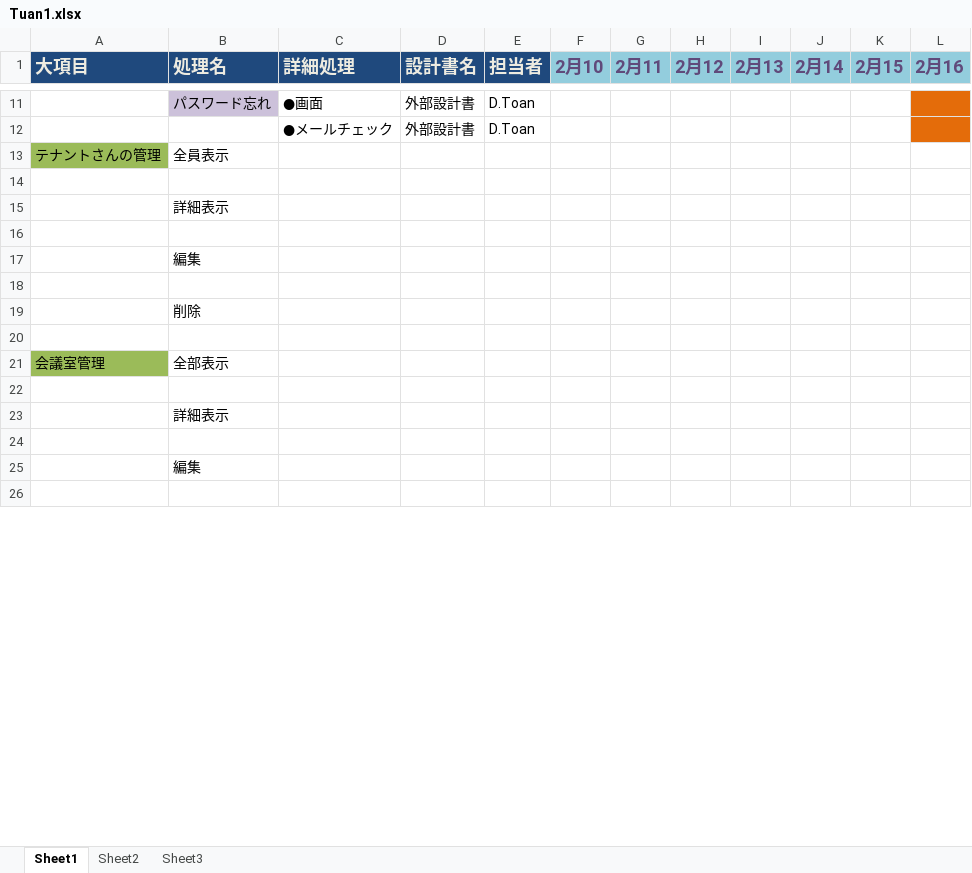
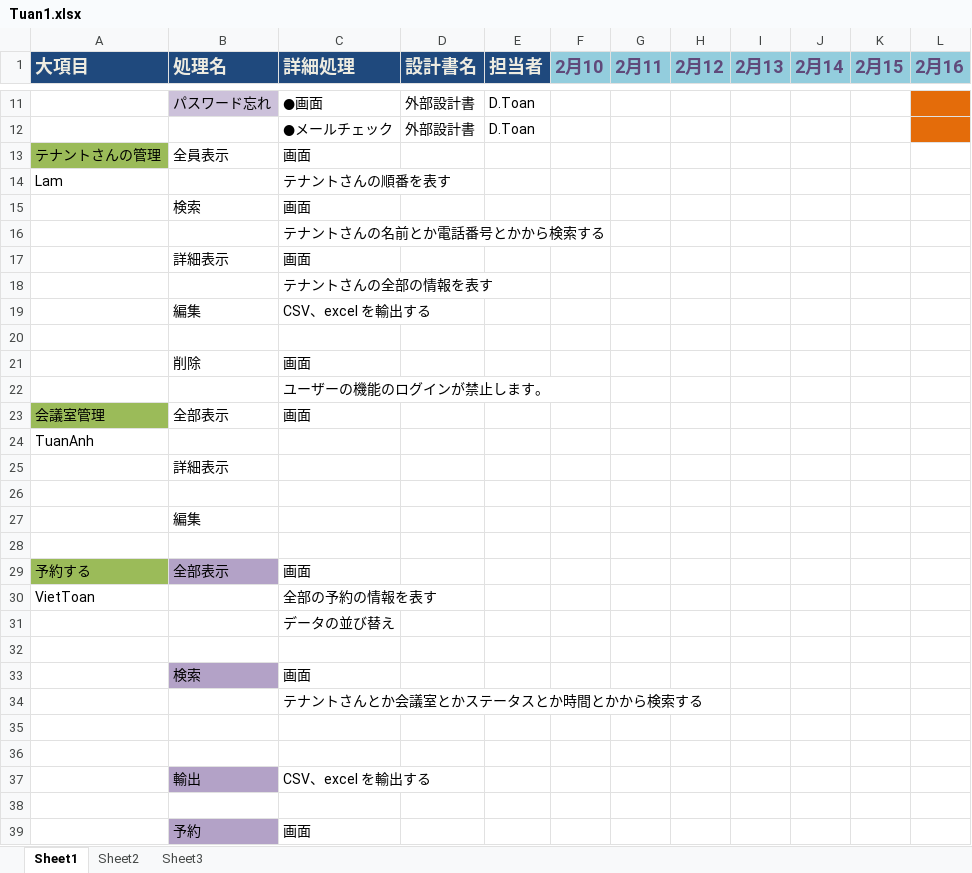
Before and after one commit to toan2cvn/it-nihongo-t09, an Excel workbook: Tuan1.xlsx, sheet Sheet1, drawn as a sheet; only a part is shown, gaps mark what is left out; values as stored, in another font and other column widths than the file's, no borders; removed rows and columns are numbered as before the commit, all else as after; the diff covers the shown part only; the diff names each change by its address in the sheet, - before the commit and + after, or states it on an @@ line.

```diff
--- a/Tuan1.xlsx (sheet Sheet1)
+++ b/Tuan1.xlsx (sheet Sheet1)
-C13 (詳細処理): (empty)
+C13 (詳細処理): 画面
+row 14: Lam |  | テナントさんの順番を表す
+row 15:  | 検索 | 画面
+row 16:  |  | テナントさんの名前とか電話番号とかから検索する
+row 17:  | 詳細表示 | 画面
+row 18:  |  | テナントさんの全部の情報を表す
+row 19:  | 編集 | CSV、excel を輸出する
+row 21:  | 削除 | 画面
+row 22:  |  | ユーザーの機能のログインが禁止します。
+row 23: 会議室管理 | 全部表示 | 画面
+row 24: TuanAnh
-row 19:  | 削除
+row 29: 予約する | 全部表示 | 画面
+row 30: VietToan |  | 全部の予約の情報を表す
+row 31:  |  | データの並び替え
-row 21: 会議室管理 | 全部表示
+row 33:  | 検索 | 画面
+row 34:  |  | テナントさんとか会議室とかステータスとか時間とかから検索する
-row 23:  | 詳細表示
-row 25:  | 編集
+row 37:  | 輸出 | CSV、excel を輸出する
+row 39:  | 予約 | 画面
```
Also changed, not shown: 7 added rows, 1 edited cell and cell formats elsewhere in this sheet.
